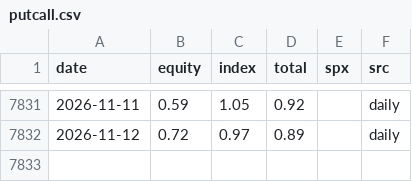
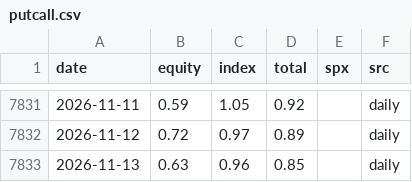
Before and after one commit to kevincgith/volstrat, a CSV file: data/raw/putcall.csv, drawn as a sheet; only a part is shown, gaps mark what is left out.

```diff
--- a/data/raw/putcall.csv
+++ b/data/raw/putcall.csv
@@ -7832 +7832,2 @@ date,equity,index,total,spx,src
 2026-11-12,0.72,0.97,0.89,,daily
+2026-11-13,0.63,0.96,0.85,,daily
```
Also changed, not shown: data/raw/yahoo/GC_F.csv, data/track/v1/decisions.csv, 10 other files.
